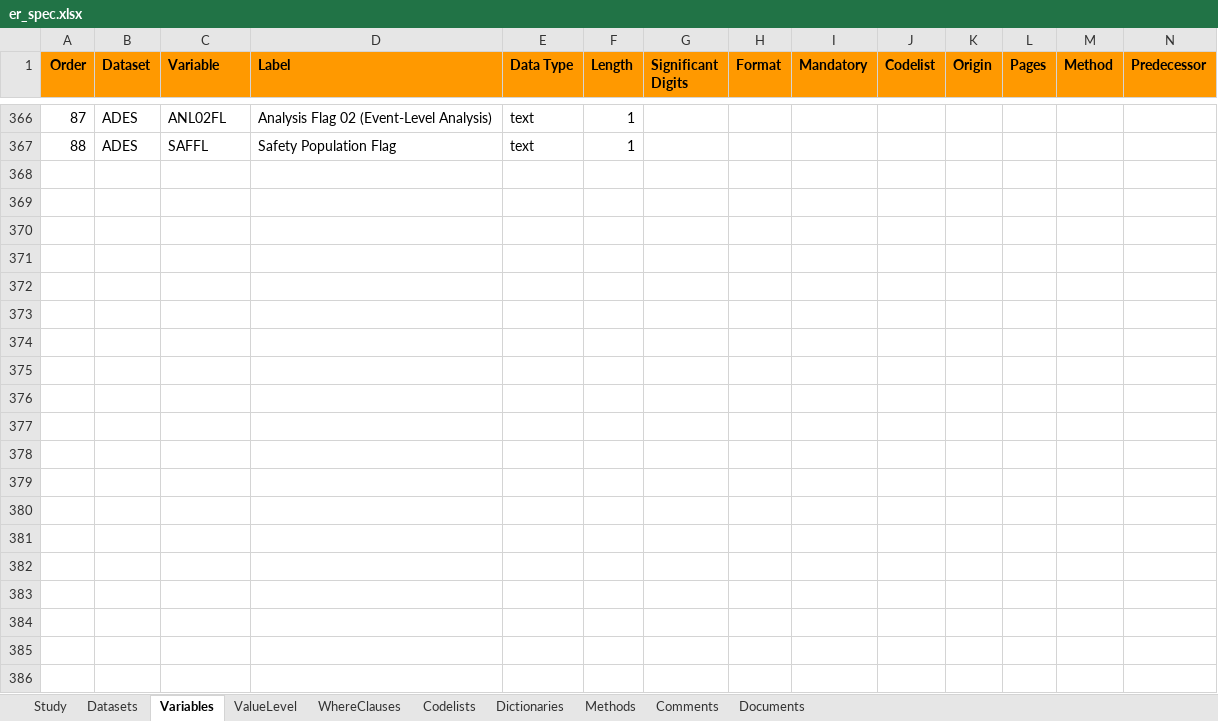
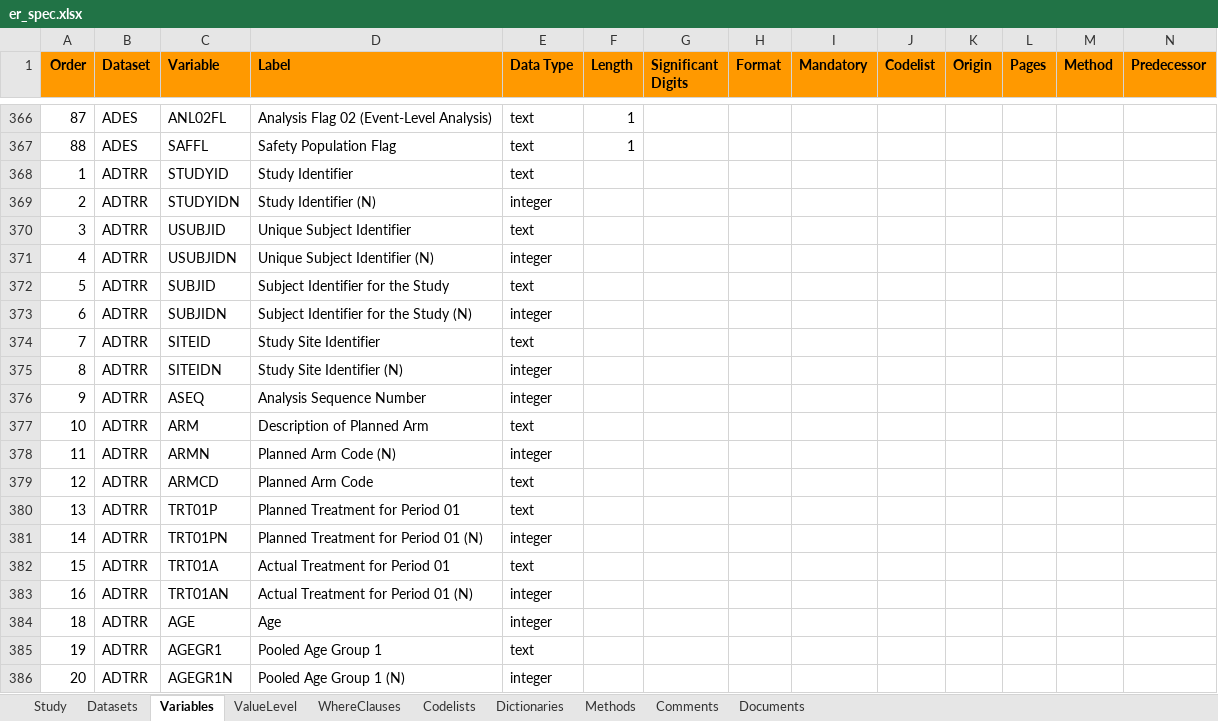
Before and after one commit to jeffreyad/er-standards, an Excel workbook: specifications/er_spec.xlsx, sheet Variables, drawn as a sheet; only a part is shown, gaps mark what is left out; values as stored, in another font and other column widths than the file's, no borders; rows hold the shown columns only; the diff covers the shown part only; the diff names each change by its address in the sheet, - before the commit and + after, or states it on an @@ line.

Commit message:
Update spec

```diff
--- a/specifications/er_spec.xlsx (sheet Variables)
+++ b/specifications/er_spec.xlsx (sheet Variables)
+row 368: 1 | ADTRR | STUDYID | Study Identifier | text
+row 369: 2 | ADTRR | STUDYIDN | Study Identifier (N) | integer
+row 370: 3 | ADTRR | USUBJID | Unique Subject Identifier | text
+row 371: 4 | ADTRR | USUBJIDN | Unique Subject Identifier (N) | integer
+row 372: 5 | ADTRR | SUBJID | Subject Identifier for the Study | text
+row 373: 6 | ADTRR | SUBJIDN | Subject Identifier for the Study (N) | integer
+row 374: 7 | ADTRR | SITEID | Study Site Identifier | text
+row 375: 8 | ADTRR | SITEIDN | Study Site Identifier (N) | integer
+row 376: 9 | ADTRR | ASEQ | Analysis Sequence Number | integer
+row 377: 10 | ADTRR | ARM | Description of Planned Arm | text
+row 378: 11 | ADTRR | ARMN | Planned Arm Code (N) | integer
+row 379: 12 | ADTRR | ARMCD | Planned Arm Code | text
+row 380: 13 | ADTRR | TRT01P | Planned Treatment for Period 01 | text
+row 381: 14 | ADTRR | TRT01PN | Planned Treatment for Period 01 (N) | integer
+row 382: 15 | ADTRR | TRT01A | Actual Treatment for Period 01 | text
+row 383: 16 | ADTRR | TRT01AN | Actual Treatment for Period 01 (N) | integer
+row 384: 18 | ADTRR | AGE | Age | integer
+row 385: 19 | ADTRR | AGEGR1 | Pooled Age Group 1 | text
+row 386: 20 | ADTRR | AGEGR1N | Pooled Age Group 1 (N) | integer
```
Also changed, not shown: 43 added rows elsewhere in this sheet, sheet Datasets.
